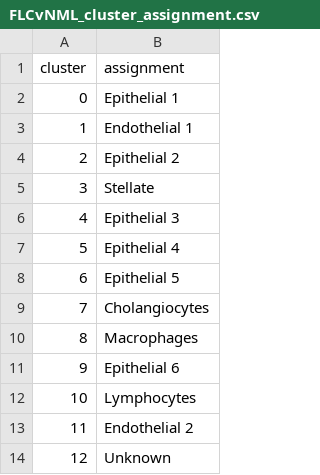
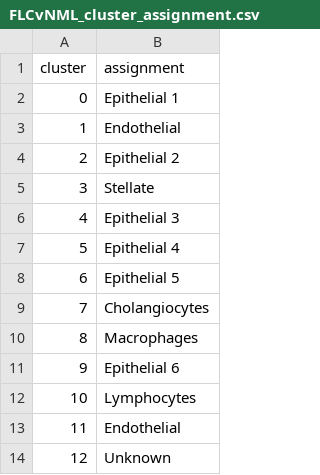
Before and after one commit to ARFarghli/2023_FLC_snRNA_Khasayer, a CSV file: fullDataset/cell_type_assignment/FLCvNML_cluster_assignment.csv, drawn as a sheet.

Commit message:
Changed it back to one endothelial compartment

```diff
--- a/fullDataset/cell_type_assignment/FLCvNML_cluster_assignment.csv
+++ b/fullDataset/cell_type_assignment/FLCvNML_cluster_assignment.csv
@@ -2,3 +2,3 @@
 0,Epithelial 1
-1,Endothelial 1
+1,Endothelial
 2,Epithelial 2
@@ -12,3 +12,3 @@
 10,Lymphocytes
-11,Endothelial 2
+11,Endothelial
 12,Unknown
```
